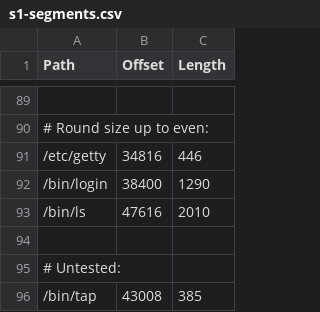
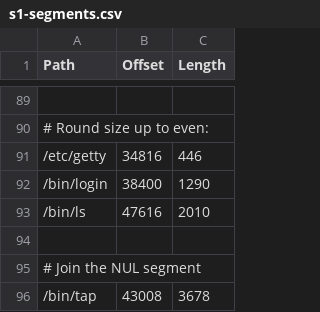
Before and after one commit to thaliaarchi/unix-1972-tapes, a CSV file: s1-segments.csv, drawn as a sheet; only a part is shown, gaps mark what is left out; the diff names each change by its address in the sheet, - before the commit and + after, or states it on an @@ line.

Commit message:
Use user-defined segment lengths when available

```diff
--- a/s1-segments.csv
+++ b/s1-segments.csv
-A95 (Path): # Untested:
+A95 (Path): # Join the NUL segment
-C96 (Length): 385
+C96 (Length): 3678
```
Also changed, not shown: 1 other file.
